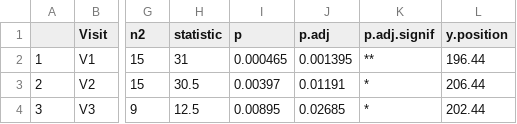
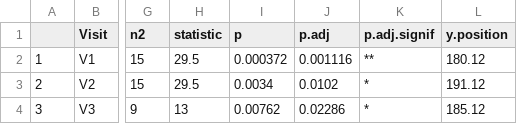
Before and after one commit to VictorHJD/exercise-cf-intervention, a CSV file: tables/Q1_Sample_Visit_Chao1.csv, drawn as a sheet; only a part is shown, gaps mark what is left out; the diff names each change by its address in the sheet, - before the commit and + after, or states it on an @@ line.

```diff
--- a/tables/Q1_Sample_Visit_Chao1.csv
+++ b/tables/Q1_Sample_Visit_Chao1.csv
-H2 (statistic): 31
+H2 (statistic): 29.5
-I2 (p): 0.000465
+I2 (p): 0.000372
-J2 (p.adj): 0.001395
+J2 (p.adj): 0.001116
-L2 (y.position): 196.44
+L2 (y.position): 180.12
-H3 (statistic): 30.5
+H3 (statistic): 29.5
-I3 (p): 0.00397
+I3 (p): 0.0034
-J3 (p.adj): 0.01191
+J3 (p.adj): 0.0102
-L3 (y.position): 206.44
+L3 (y.position): 191.12
-H4 (statistic): 12.5
+H4 (statistic): 13
-I4 (p): 0.00895
+I4 (p): 0.00762
-J4 (p.adj): 0.02685
+J4 (p.adj): 0.02286
-L4 (y.position): 202.44
+L4 (y.position): 185.12
```
Also changed, not shown: tables/Q1_Sample_Visit_Shannon.csv, 1 other file.
